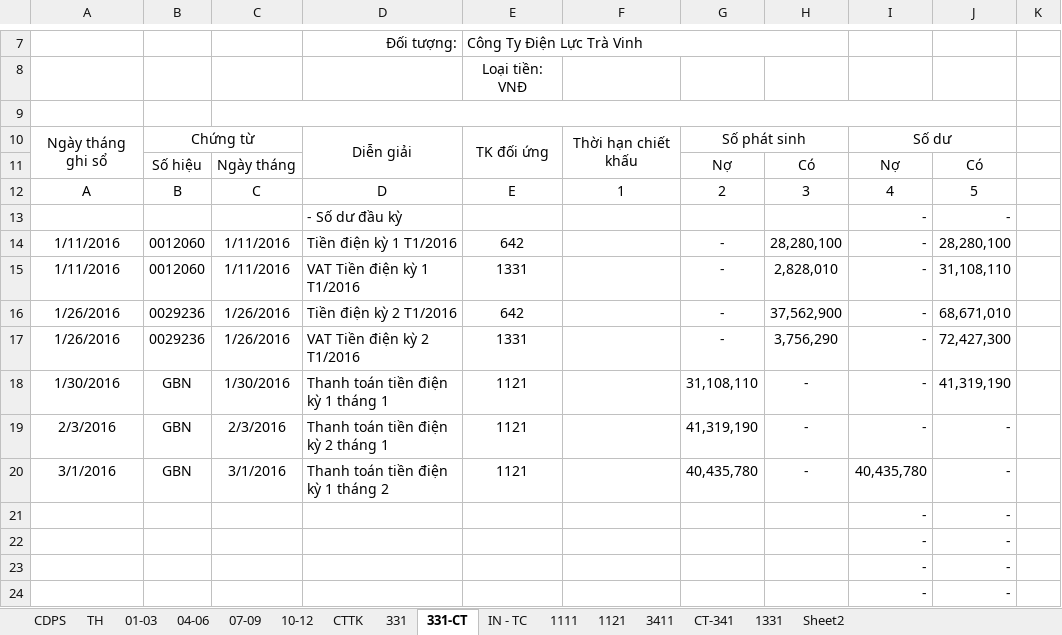
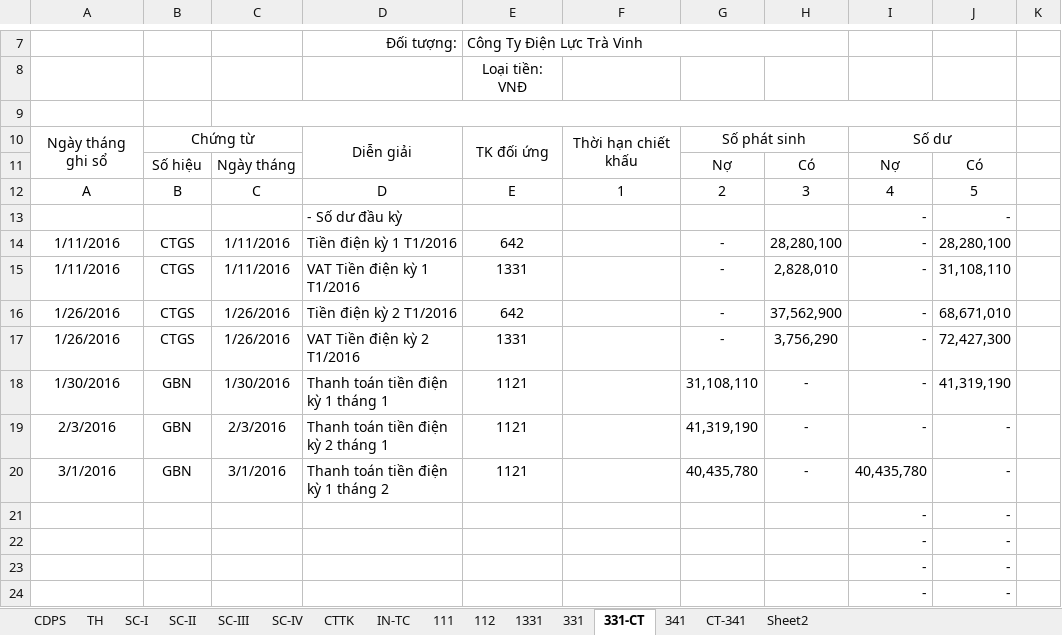
Before and after one commit to vuphuong11/02.KE-TOAN, an Excel workbook: SO SACH - TV/SO SACH/2016/NKSC - TV - 2016.xlsx, sheet 331-CT, drawn as a sheet; only a part is shown, gaps mark what is left out; values as stored, in another font and other column widths than the file's, no borders; the diff names each change by its address in the sheet, - before the commit and + after, or states it on an @@ line.

```diff
--- a/SO SACH - TV/SO SACH/2016/NKSC - TV - 2016.xlsx (sheet 331-CT)
+++ b/SO SACH - TV/SO SACH/2016/NKSC - TV - 2016.xlsx (sheet 331-CT)
-sheet tab: 01-03
+sheet tab: SC-I
-sheet tab: 04-06
+sheet tab: SC-II
-sheet tab: 07-09
+sheet tab: SC-III
-sheet tab: 10-12
+sheet tab: SC-IV
-sheet tab: IN - TC
+sheet tab: IN-TC
-sheet tab: 1111
+sheet tab: 111
-sheet tab: 1121
+sheet tab: 112
-sheet tab: 3411
+sheet tab: 341
@@ sheet tab order changed: CDPS | TH | SC-I | SC-II | SC-III | SC-IV | CTTK | IN-TC | 111 | 112 | 1331 | 331 | 331-CT | 341 | CT-341 | Sheet2 @@
-B14:B15: 0012060
+B14:B15: CTGS
-B16:B17: 0029236
+B16:B17: CTGS
```
Also changed, not shown: sheet TH, sheet CTTK, sheet 341, sheet CT-341, sheet CDPS, sheet SC-II, 6 more sheets, formulas that keep their value, hidden cells, SO SACH - LA/CONG NO/No Vay EIB.xlsx, SO SACH - LA/CONG NO/cong no VL.xlsx, 13 other files.
